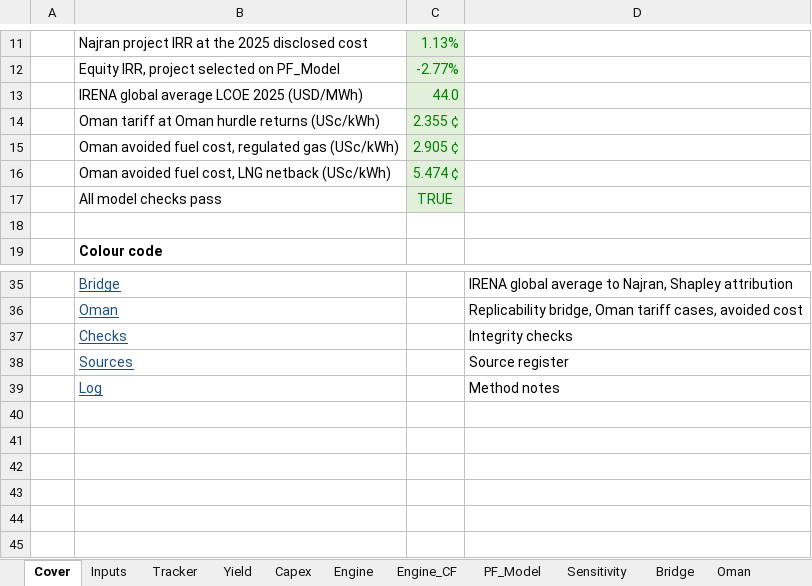
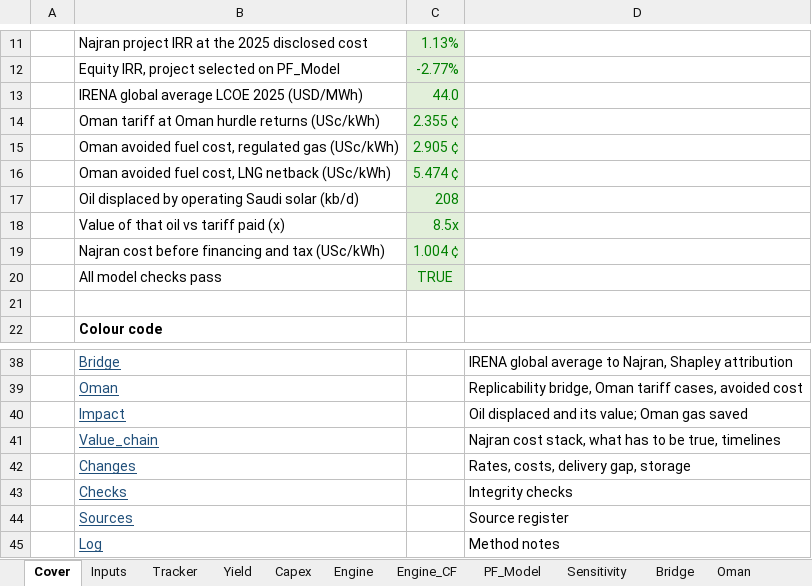
Before and after one commit to nightraven4545/Gulf-Solar, an Excel workbook: model/NREP_Tariff_LCOE_Model.xlsx, sheet Cover, drawn as a sheet; only a part is shown, gaps mark what is left out; values as stored, in another font and other column widths than the file's, no borders; the diff names each change by its address in the sheet, - before the commit and + after, or states it on an @@ line.

Commit message:
Add impact, value chain, timeline, sponsor and changes tabs to the model

```diff
--- a/model/NREP_Tariff_LCOE_Model.xlsx (sheet Cover)
+++ b/model/NREP_Tariff_LCOE_Model.xlsx (sheet Cover)
+row 17:  | Oil displaced by operating Saudi solar (kb/d) | 208
+row 18:  | Value of that oil vs tariff paid (x) | 8.5x
+row 19:  | Najran cost before financing and tax (USc/kWh) | 1.004 ¢
+row 40:  | Impact |  | Oil displaced and its value; Oman gas saved
+row 41:  | Value_chain |  | Najran cost stack, what has to be true, timelines
+row 42:  | Changes |  | Rates, costs, delivery gap, storage
```
Also changed, not shown: sheet Inputs, sheet Sources, sheet Tracker, sheet Checks, other sheet tabs, 3 other files.
